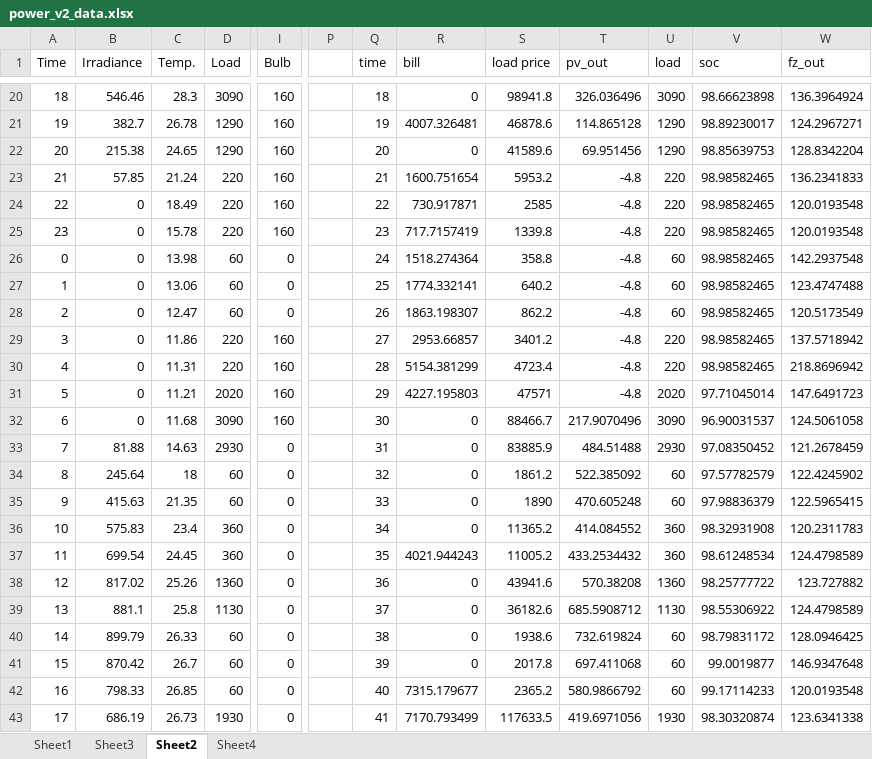
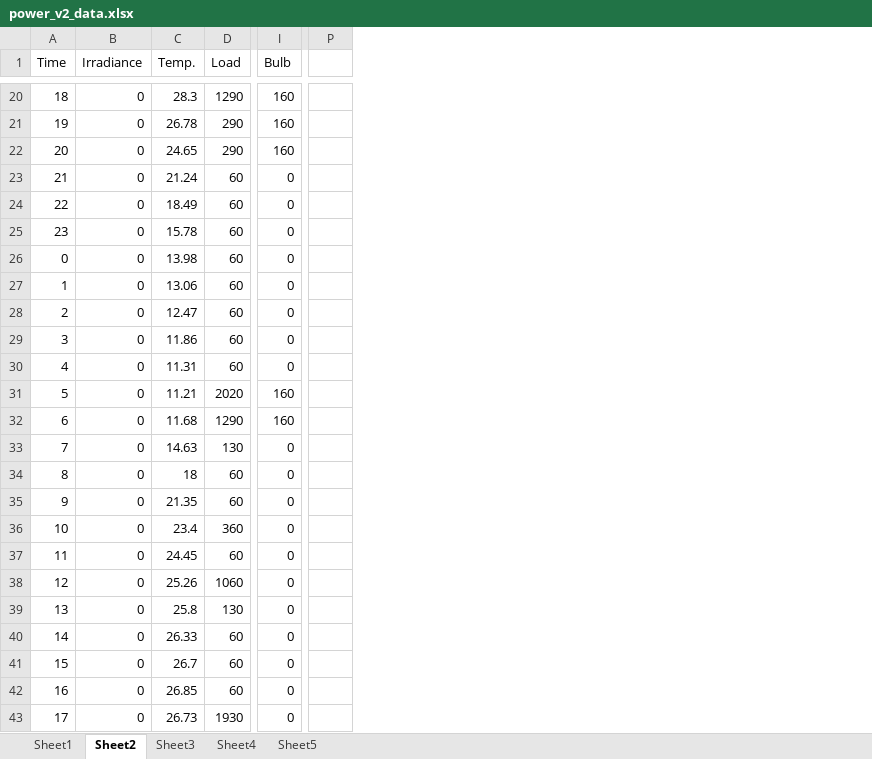
Before and after one commit to njorogetimk/project, an Excel workbook: power_v2_data.xlsx, sheet Sheet2, drawn as a sheet; only a part is shown, gaps mark what is left out; values as stored, in another font and other column widths than the file's, no borders; removed rows and columns are numbered as before the commit, all else as after; the diff covers the shown part only; the diff names each change by its address in the sheet, - before the commit and + after, or states it on an @@ line.

```diff
--- a/power_v2_data.xlsx (sheet Sheet2)
+++ b/power_v2_data.xlsx (sheet Sheet2)
+sheet tab: Sheet5
@@ sheet tab order changed: Sheet1 | Sheet2 | Sheet3 | Sheet4 | Sheet5 @@
-column P, empty
-column Q (time), rows 20-43: 18 | 19 | 20 | 21 | 22 | 23 | 24 | 25 | 26 | 27 | 28 | 29 | 30 | 31 | 32 | 33 | 34 | 35 | 36 | 37 | 38 | 39 | 40 | 41
-column R (bill), rows 20-43: 0 | 4007.326481 | 0 | 1600.751654 | 730.917871 | 717.7157419 | 1518.274364 | 1774.332141 | 1863.198307 | 2953.66857 | 5154.381299 | 4227.195803 | 0 | 0 | 0 | 0 | 0 | 4021.944243 | 0 | 0 | 0 | 0 | 7315.179677 | 7170.793499
-column S (load price), rows 20-43: 98941.8 | 46878.6 | 41589.6 | 5953.2 | 2585 | 1339.8 | 358.8 | 640.2 | 862.2 | 3401.2 | 4723.4 | 47571 | 88466.7 | 83885.9 | 1861.2 | 1890 | 11365.2 | 11005.2 | 43941.6 | 36182.6 | 1938.6 | 2017.8 | 2365.2 | 117633.5
-column T (pv_out), rows 20-43: 326.036496 | 114.865128 | 69.951456 | -4.8 | -4.8 | -4.8 | -4.8 | -4.8 | -4.8 | -4.8 | -4.8 | -4.8 | 217.9070496 | 484.51488 | 522.385092 | 470.605248 | 414.084552 | 433.2534432 | 570.38208 | 685.5908712 | 732.619824 | 697.411068 | 580.9866792 | 419.6971056
-column U (load), rows 20-43: 3090 | 1290 | 1290 | 220 | 220 | 220 | 60 | 60 | 60 | 220 | 220 | 2020 | 3090 | 2930 | 60 | 60 | 360 | 360 | 1360 | 1130 | 60 | 60 | 60 | 1930
-column V (soc), rows 20-43: 98.66623898 | 98.89230017 | 98.85639753 | 98.98582465 | 98.98582465 | 98.98582465 | 98.98582465 | 98.98582465 | 98.98582465 | 98.98582465 | 98.98582465 | 97.71045014 | 96.90031537 | 97.08350452 | 97.57782579 | 97.98836379 | 98.32931908 | 98.61248534 | 98.25777722 | 98.55306922 | 98.79831172 | 99.0019877 | 99.17114233 | 98.30320874
-column W (fz_out), rows 20-43: 136.3964924 | 124.2967271 | 128.8342204 | 136.2341833 | 120.0193548 | 120.0193548 | 142.2937548 | 123.4747488 | 120.5173549 | 137.5718942 | 218.8696942 | 147.6491723 | 124.5061058 | 121.2678459 | 122.4245902 | 122.5965415 | 120.2311783 | 124.4798589 | 123.727882 | 124.4798589 | 128.0946425 | 146.9347648 | 120.0193548 | 123.6341338
+column P, empty
-B20 (Irradiance): 546.46
+B20 (Irradiance): 0
-D20 (Load): 3090
+D20 (Load): 1290
-B21 (Irradiance): 382.7
+B21 (Irradiance): 0
-D21:D22 (Load): 1290
+D21:D22 (Load): 290
-B22 (Irradiance): 215.38
+B22 (Irradiance): 0
-B23 (Irradiance): 57.85
+B23 (Irradiance): 0
-D23:D25 (Load): 220
+D23:D25 (Load): 60
-I23:I25 (Bulb): 160
+I23:I25 (Bulb): 0
-D29:D30 (Load): 220
+D29:D30 (Load): 60
-I29:I30 (Bulb): 160
+I29:I30 (Bulb): 0
-D32 (Load): 3090
+D32 (Load): 1290
-B33 (Irradiance): 81.88
+B33 (Irradiance): 0
-D33 (Load): 2930
+D33 (Load): 130
-B34 (Irradiance): 245.64
+B34 (Irradiance): 0
-B35 (Irradiance): 415.63
+B35 (Irradiance): 0
-B36 (Irradiance): 575.83
+B36 (Irradiance): 0
-B37 (Irradiance): 699.54
+B37 (Irradiance): 0
-D37 (Load): 360
+D37 (Load): 60
-B38 (Irradiance): 817.02
+B38 (Irradiance): 0
-D38 (Load): 1360
+D38 (Load): 1060
-B39 (Irradiance): 881.1
+B39 (Irradiance): 0
-D39 (Load): 1130
+D39 (Load): 130
-B40 (Irradiance): 899.79
+B40 (Irradiance): 0
-B41 (Irradiance): 870.42
+B41 (Irradiance): 0
-B42 (Irradiance): 798.33
+B42 (Irradiance): 0
-B43 (Irradiance): 686.19
+B43 (Irradiance): 0
```
Also changed, not shown: 1 added row, 1 removed row and 261 edited cells elsewhere in this sheet, sheet Sheet4, sheet Sheet3, sheet Sheet1, 19 other files.
